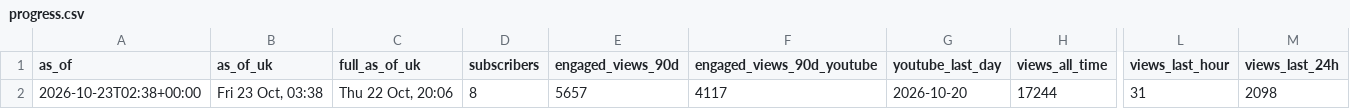
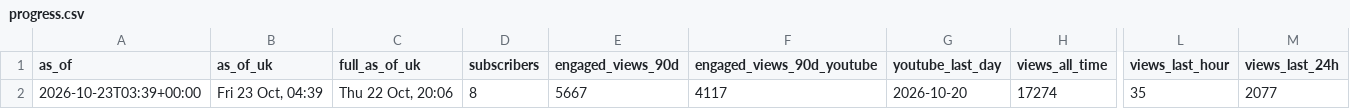
Before and after one commit to quickplay-studio/quickplay-autopilot, a CSV file: analytics/progress.csv, drawn as a sheet; only a part is shown, gaps mark what is left out; the diff names each change by its address in the sheet, - before the commit and + after, or states it on an @@ line.

```diff
--- a/analytics/progress.csv
+++ b/analytics/progress.csv
-A2 (as_of): 2026-10-23T02:38+00:00
+A2 (as_of): 2026-10-23T03:39+00:00
-B2 (as_of_uk): Fri 23 Oct, 03:38
+B2 (as_of_uk): Fri 23 Oct, 04:39
-E2 (engaged_views_90d): 5657
+E2 (engaged_views_90d): 5667
-H2 (views_all_time): 17244
+H2 (views_all_time): 17274
-L2 (views_last_hour): 31
+L2 (views_last_hour): 35
-M2 (views_last_24h): 2098
+M2 (views_last_24h): 2077
```
Also changed, not shown: analytics/breakouts.csv, analytics/daily.csv, 14 other files.
